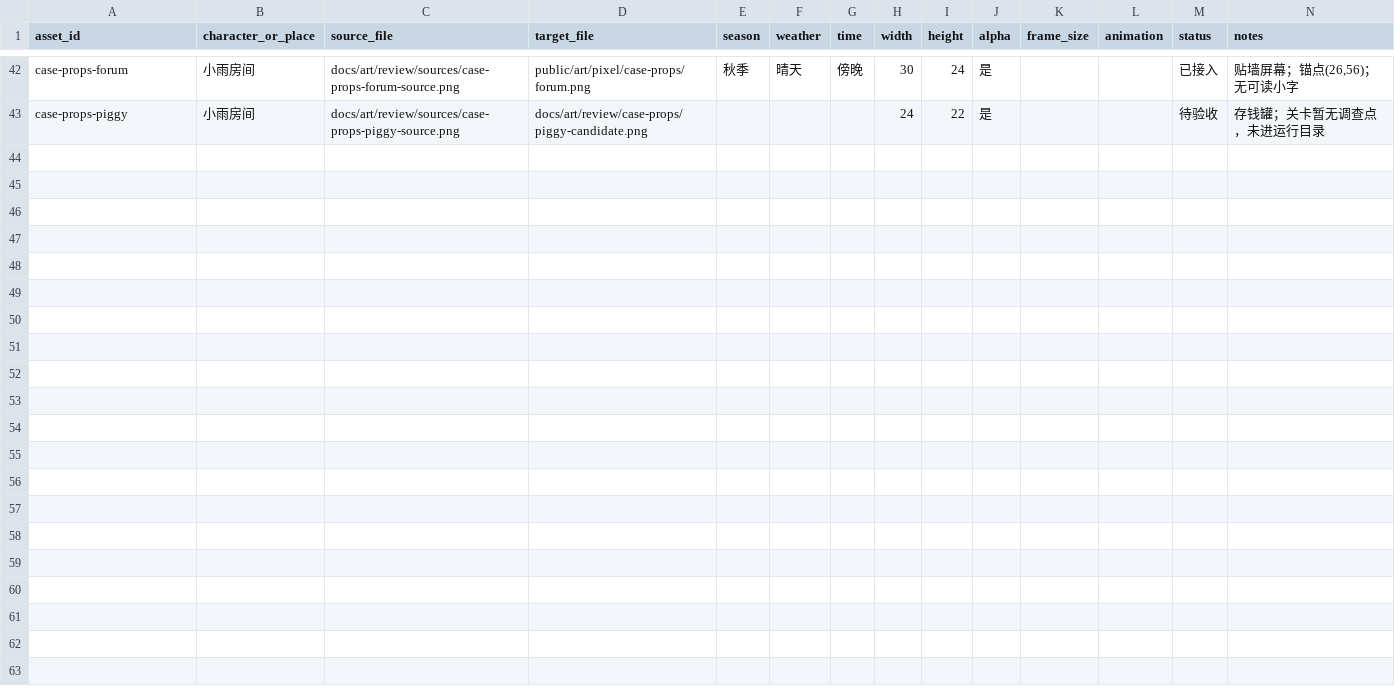
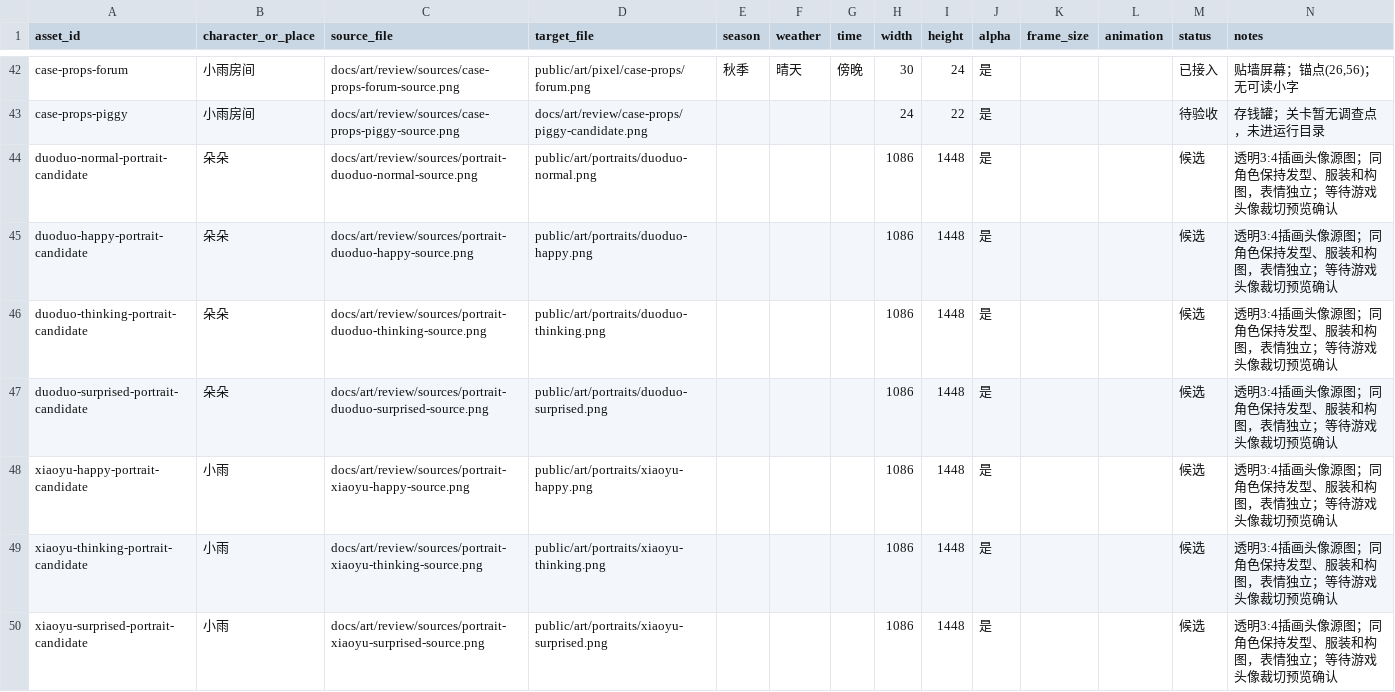
Before and after one commit to Asuka0622/rea-, a CSV file: docs/art/delivery-2026-10-17.csv, drawn as a sheet; only a part is shown, gaps mark what is left out.

```diff
--- a/docs/art/delivery-2026-10-17.csv
+++ b/docs/art/delivery-2026-10-17.csv
@@ -43 +43,8 @@ case-props-forum,小雨房间,docs/art/review/sources/case-props-forum-source.pn
 case-props-piggy,小雨房间,docs/art/review/sources/case-props-piggy-source.png,docs/art/review/case-props/piggy-candidate.png,,,,24,22,是,,,待验收,存钱罐；关卡暂无调查点，未进运行目录
+duoduo-normal-portrait-candidate,朵朵,docs/art/review/sources/portrait-duoduo-normal-source.png,public/art/portraits/duoduo-normal.png,,,,1086,1448,是,,,候选,透明3:4插画头像源图；同角色保持发型、服装和构图，表情独立；等待游戏头像裁切预览确认
+duoduo-happy-portrait-candidate,朵朵,docs/art/review/sources/portrait-duoduo-happy-source.png,public/art/portraits/duoduo-happy.png,,,,1086,1448,是,,,候选,透明3:4插画头像源图；同角色保持发型、服装和构图，表情独立；等待游戏头像裁切预览确认
+duoduo-thinking-portrait-candidate,朵朵,docs/art/review/sources/portrait-duoduo-thinking-source.png,public/art/portraits/duoduo-thinking.png,,,,1086,1448,是,,,候选,透明3:4插画头像源图；同角色保持发型、服装和构图，表情独立；等待游戏头像裁切预览确认
+duoduo-surprised-portrait-candidate,朵朵,docs/art/review/sources/portrait-duoduo-surprised-source.png,public/art/portraits/duoduo-surprised.png,,,,1086,1448,是,,,候选,透明3:4插画头像源图；同角色保持发型、服装和构图，表情独立；等待游戏头像裁切预览确认
+xiaoyu-happy-portrait-candidate,小雨,docs/art/review/sources/portrait-xiaoyu-happy-source.png,public/art/portraits/xiaoyu-happy.png,,,,1086,1448,是,,,候选,透明3:4插画头像源图；同角色保持发型、服装和构图，表情独立；等待游戏头像裁切预览确认
+xiaoyu-thinking-portrait-candidate,小雨,docs/art/review/sources/portrait-xiaoyu-thinking-source.png,public/art/portraits/xiaoyu-thinking.png,,,,1086,1448,是,,,候选,透明3:4插画头像源图；同角色保持发型、服装和构图，表情独立；等待游戏头像裁切预览确认
+xiaoyu-surprised-portrait-candidate,小雨,docs/art/review/sources/portrait-xiaoyu-surprised-source.png,public/art/portraits/xiaoyu-surprised.png,,,,1086,1448,是,,,候选,透明3:4插画头像源图；同角色保持发型、服装和构图，表情独立；等待游戏头像裁切预览确认
```
Also changed, not shown: 24 other files.
